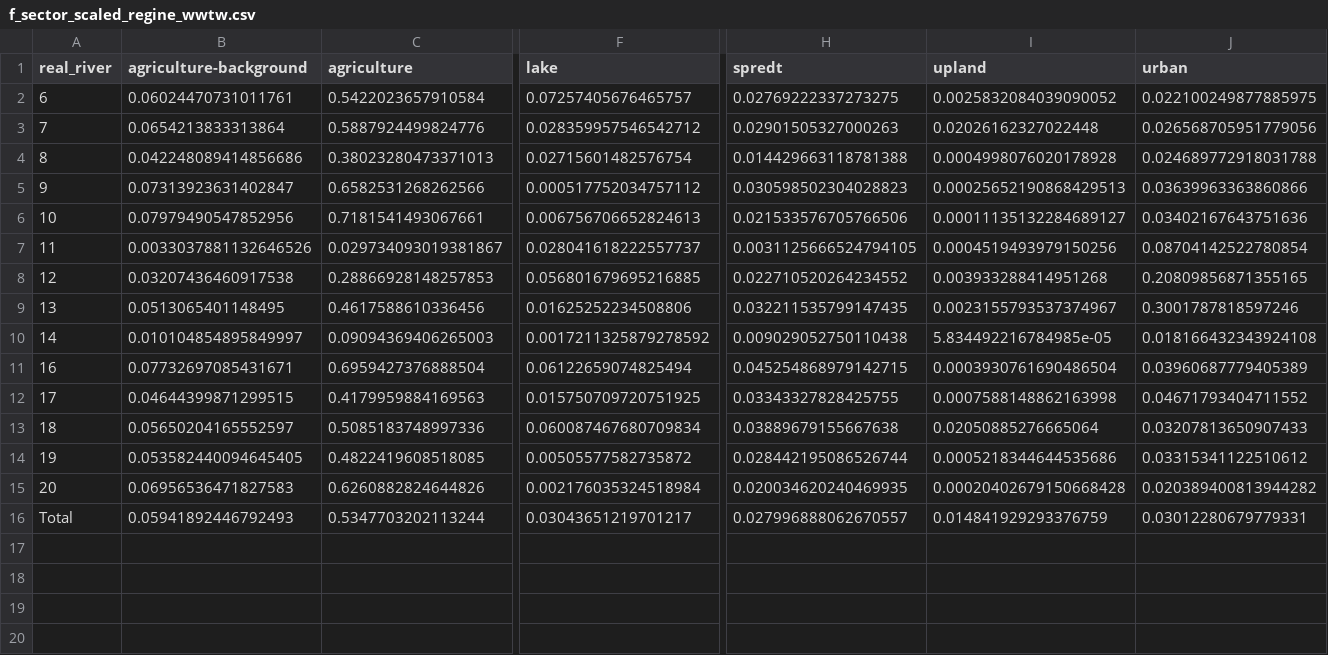
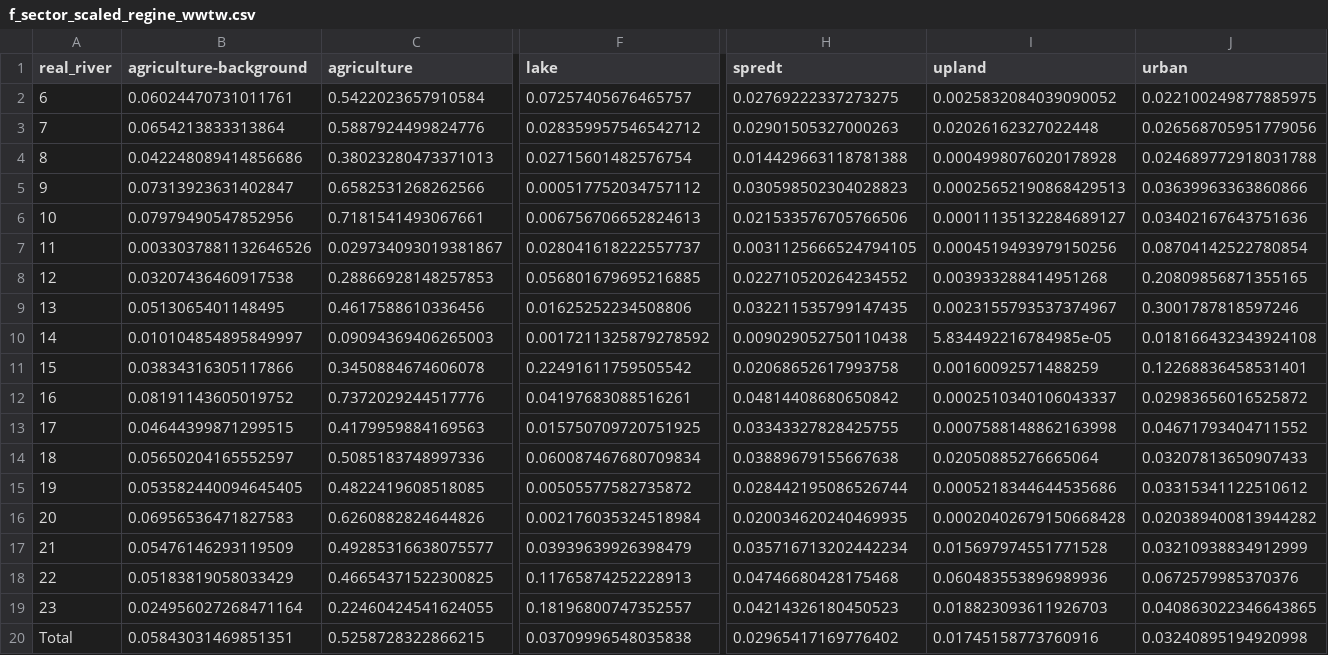
Before and after one commit to oslofjord-load-reductions/terrestrial-load-scenarios, a CSV file: output/csvs/f_sector_scaled_regine_wwtw.csv, drawn as a sheet; only a part is shown, gaps mark what is left out; addresses are those after the commit; rows hold the shown columns only; the diff covers the shown part only; the diff names each change by its address in the sheet, - before the commit and + after, or states it on an @@ line.

```diff
--- a/output/csvs/f_sector_scaled_regine_wwtw.csv
+++ b/output/csvs/f_sector_scaled_regine_wwtw.csv
+row 11: 15 | 0.03834316305117866 | 0.3450884674606078 | 0.22491611759505542 | 0.02068652617993758 | 0.00160092571488259 | 0.12268836458531401
-B12 (agriculture-background): 0.07732697085431671
+B12 (agriculture-background): 0.08191143605019752
-C12 (agriculture): 0.6959427376888504
+C12 (agriculture): 0.7372029244517776
-F12 (lake): 0.06122659074825494
+F12 (lake): 0.04197683088516261
-H12 (spredt): 0.045254868979142715
+H12 (spredt): 0.04814408680650842
-I12 (upland): 0.0003930761690486504
+I12 (upland): 0.0002510340106043337
-J12 (urban): 0.03960687779405389
+J12 (urban): 0.02983656016525872
+row 17: 21 | 0.05476146293119509 | 0.49285316638075577 | 0.03939639926398479 | 0.035716713202442234 | 0.015697974551771528 | 0.03210938834912999
+row 18: 22 | 0.05183819058033429 | 0.46654371522300825 | 0.11765874252228913 | 0.04746680428175468 | 0.060483553896989936 | 0.0672579985370376
+row 19: 23 | 0.024956027268471164 | 0.22460424541624055 | 0.18196800747352557 | 0.04214326180450523 | 0.018823093611926703 | 0.040863022346643865
-B20 (agriculture-background): 0.05941892446792493
+B20 (agriculture-background): 0.05843031469851351
-C20 (agriculture): 0.5347703202113244
+C20 (agriculture): 0.5258728322866215
-F20 (lake): 0.03043651219701217
+F20 (lake): 0.03709996548035838
-H20 (spredt): 0.027996888062670557
+H20 (spredt): 0.02965417169776402
-I20 (upland): 0.014841929293376759
+I20 (upland): 0.01745158773760916
-J20 (urban): 0.03012280679779331
+J20 (urban): 0.03240895194920998
```
Also changed, not shown: 4 edited cells elsewhere in this file, output/csvs/f_groupedsector_scaled_regine.csv, output/csvs/f_groupedsector_scaled_regine_wwtw.csv, 46 other files.
